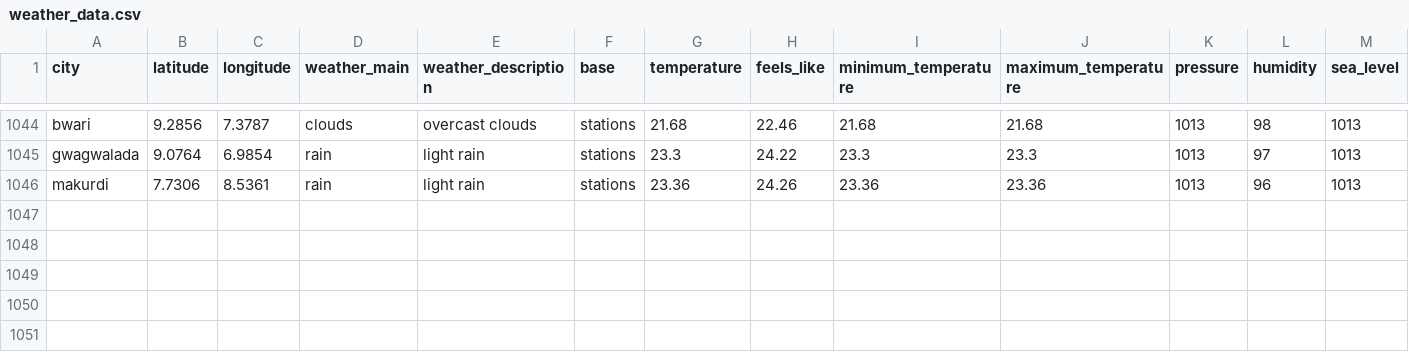
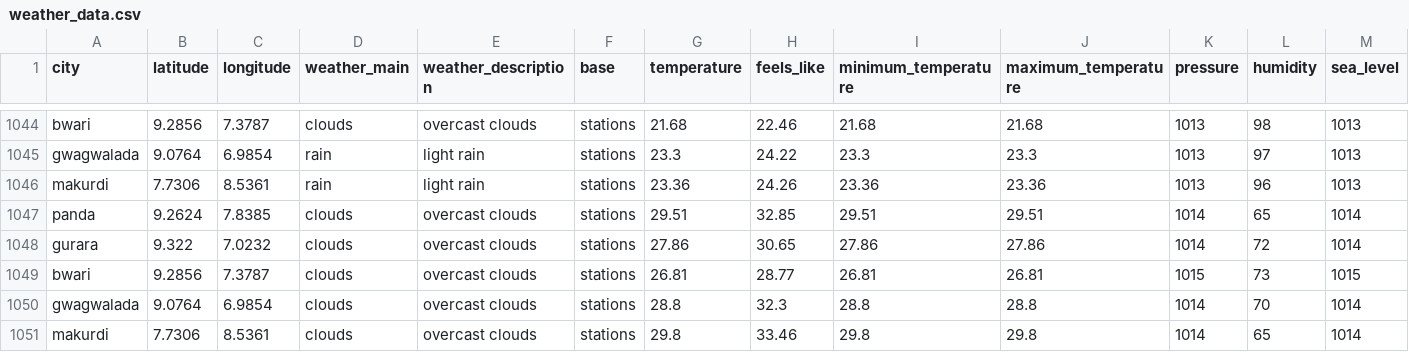
Before and after one commit to Jeremiahameh/weather-etl-project, a CSV file: weather_data.csv, drawn as a sheet; only a part is shown, gaps mark what is left out; rows hold the shown columns only; the diff names each change by its address in the sheet, - before the commit and + after, or states it on an @@ line.

```diff
--- a/weather_data.csv
+++ b/weather_data.csv
+row 1047: panda | 9.2624 | 7.8385 | clouds | overcast clouds | stations | 29.51 | 32.85 | 29.51 | 29.51 | 1014 | 65 | 1014
+row 1048: gurara | 9.322 | 7.0232 | clouds | overcast clouds | stations | 27.86 | 30.65 | 27.86 | 27.86 | 1014 | 72 | 1014
+row 1049: bwari | 9.2856 | 7.3787 | clouds | overcast clouds | stations | 26.81 | 28.77 | 26.81 | 26.81 | 1015 | 73 | 1015
+row 1050: gwagwalada | 9.0764 | 6.9854 | clouds | overcast clouds | stations | 28.8 | 32.3 | 28.8 | 28.8 | 1014 | 70 | 1014
+row 1051: makurdi | 7.7306 | 8.5361 | clouds | overcast clouds | stations | 29.8 | 33.46 | 29.8 | 29.8 | 1014 | 65 | 1014
```
